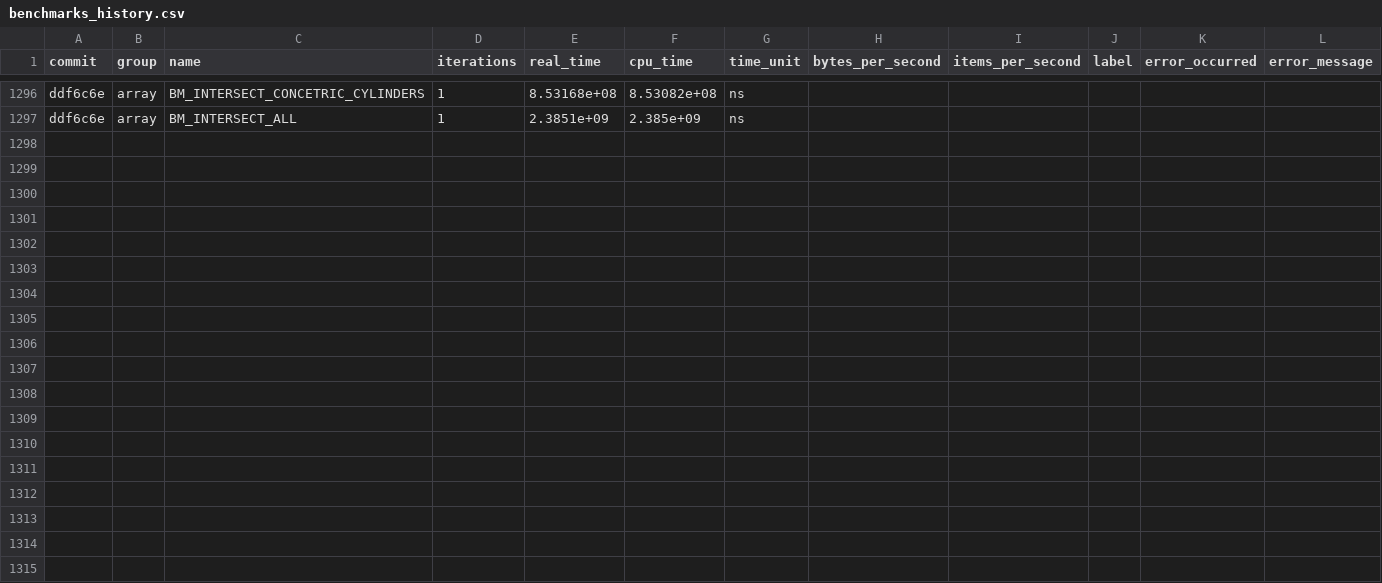
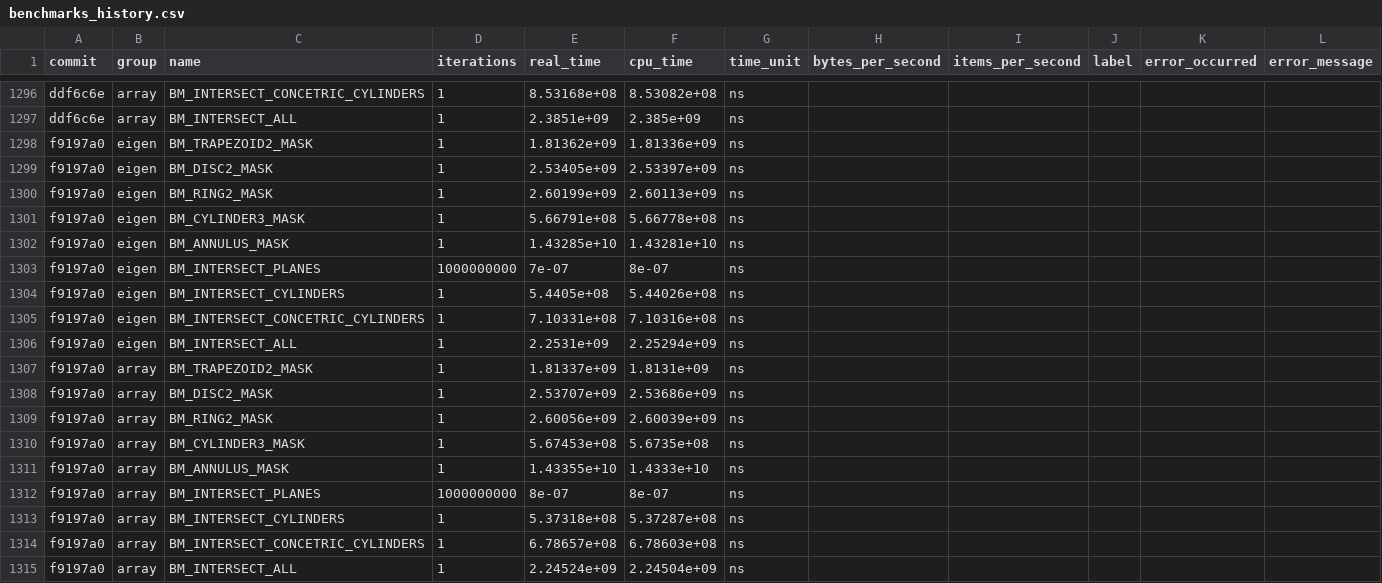
Before and after one commit to acts-project/detray, a CSV file: archive/benchmarks/benchmarks_history.csv, drawn as a sheet; only a part is shown, gaps mark what is left out; the diff names each change by its address in the sheet, - before the commit and + after, or states it on an @@ line.

```diff
--- a/archive/benchmarks/benchmarks_history.csv
+++ b/archive/benchmarks/benchmarks_history.csv
+row 1298: f9197a0 | eigen | BM_TRAPEZOID2_MASK | 1 | 1.81362e+09 | 1.81336e+09 | ns
+row 1299: f9197a0 | eigen | BM_DISC2_MASK | 1 | 2.53405e+09 | 2.53397e+09 | ns
+row 1300: f9197a0 | eigen | BM_RING2_MASK | 1 | 2.60199e+09 | 2.60113e+09 | ns
+row 1301: f9197a0 | eigen | BM_CYLINDER3_MASK | 1 | 5.66791e+08 | 5.66778e+08 | ns
+row 1302: f9197a0 | eigen | BM_ANNULUS_MASK | 1 | 1.43285e+10 | 1.43281e+10 | ns
+row 1303: f9197a0 | eigen | BM_INTERSECT_PLANES | 1000000000 | 7e-07 | 8e-07 | ns
+row 1304: f9197a0 | eigen | BM_INTERSECT_CYLINDERS | 1 | 5.4405e+08 | 5.44026e+08 | ns
+row 1305: f9197a0 | eigen | BM_INTERSECT_CONCETRIC_CYLINDERS | 1 | 7.10331e+08 | 7.10316e+08 | ns
+row 1306: f9197a0 | eigen | BM_INTERSECT_ALL | 1 | 2.2531e+09 | 2.25294e+09 | ns
+row 1307: f9197a0 | array | BM_TRAPEZOID2_MASK | 1 | 1.81337e+09 | 1.8131e+09 | ns
+row 1308: f9197a0 | array | BM_DISC2_MASK | 1 | 2.53707e+09 | 2.53686e+09 | ns
+row 1309: f9197a0 | array | BM_RING2_MASK | 1 | 2.60056e+09 | 2.60039e+09 | ns
+row 1310: f9197a0 | array | BM_CYLINDER3_MASK | 1 | 5.67453e+08 | 5.6735e+08 | ns
+row 1311: f9197a0 | array | BM_ANNULUS_MASK | 1 | 1.43355e+10 | 1.4333e+10 | ns
+row 1312: f9197a0 | array | BM_INTERSECT_PLANES | 1000000000 | 8e-07 | 8e-07 | ns
+row 1313: f9197a0 | array | BM_INTERSECT_CYLINDERS | 1 | 5.37318e+08 | 5.37287e+08 | ns
+row 1314: f9197a0 | array | BM_INTERSECT_CONCETRIC_CYLINDERS | 1 | 6.78657e+08 | 6.78603e+08 | ns
+row 1315: f9197a0 | array | BM_INTERSECT_ALL | 1 | 2.24524e+09 | 2.24504e+09 | ns
```
Also changed, not shown: 9 other files.
